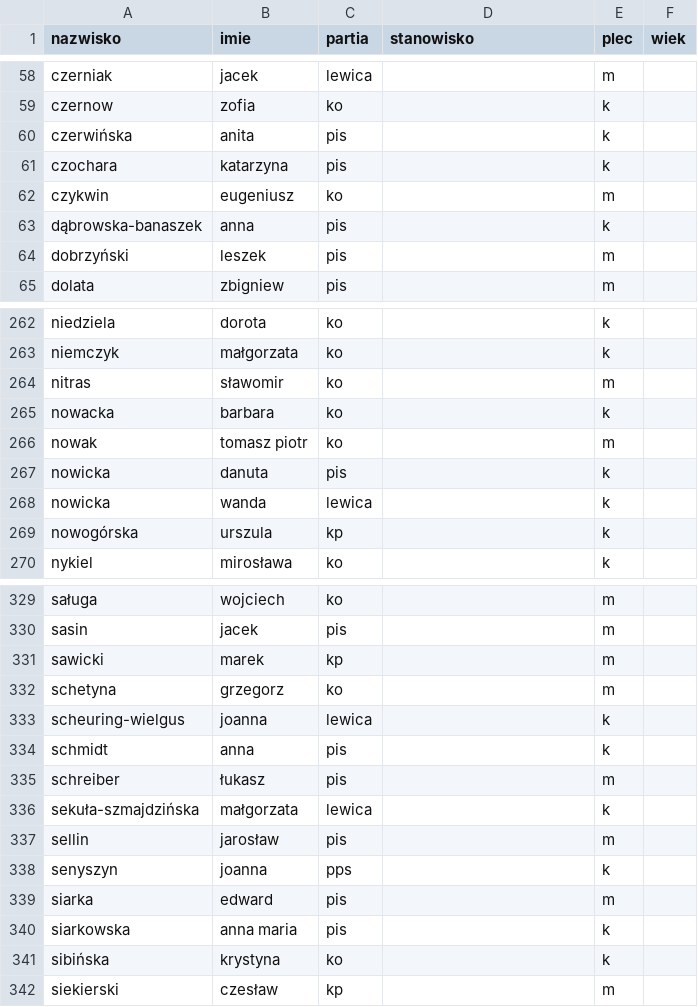
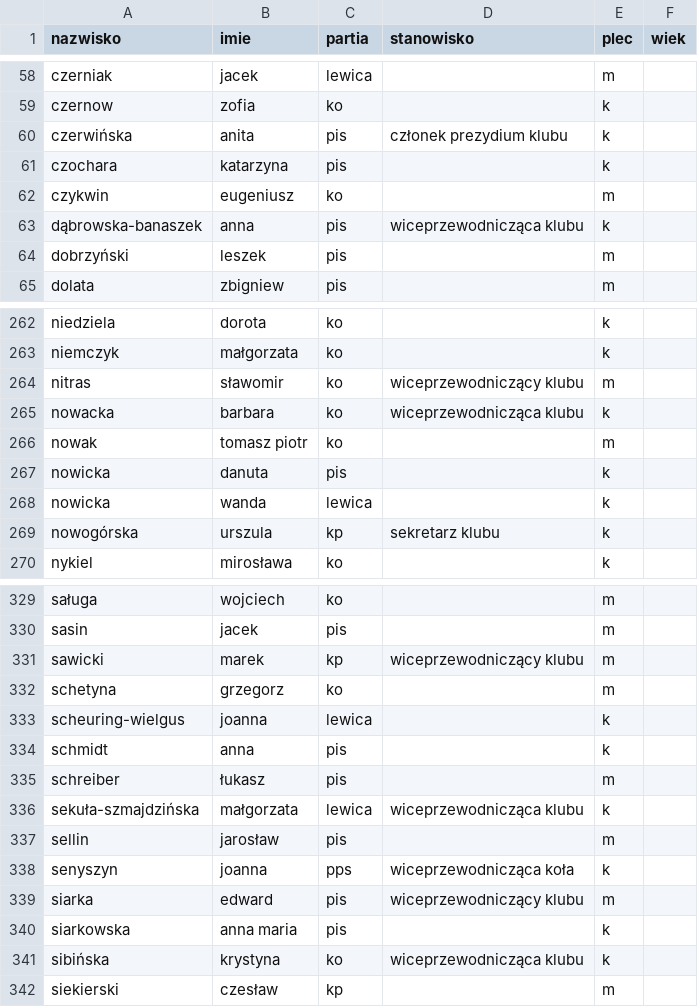
Before and after one commit to mswiatkowski/mqtt_polit_module, a CSV file: polit_module_files/sejm.csv, drawn as a sheet; only a part is shown, gaps mark what is left out; the diff covers the shown part only.

```diff
--- a/polit_module_files/sejm.csv
+++ b/polit_module_files/sejm.csv
@@ -59,6 +59,6 @@ czerniak,jacek,lewica,,m,
 czernow,zofia,ko,,k,
-czerwińska,anita,pis,,k,
+czerwińska,anita,pis,członek prezydium klubu,k,
 czochara,katarzyna,pis,,k,
 czykwin,eugeniusz,ko,,m,
-dąbrowska-banaszek,anna,pis,,k,
+dąbrowska-banaszek,anna,pis,wiceprzewodnicząca klubu,k,
 dobrzyński,leszek,pis,,m,
@@ -263,4 +263,4 @@ niedziela,dorota,ko,,k,
 niemczyk,małgorzata,ko,,k,
-nitras,sławomir,ko,,m,
-nowacka,barbara,ko,,k,
+nitras,sławomir,ko,wiceprzewodniczący klubu,m,
+nowacka,barbara,ko,wiceprzewodnicząca klubu,k,
 nowak,tomasz piotr,ko,,m,
@@ -268,3 +268,3 @@ nowicka,danuta,pis,,k,
 nowicka,wanda,lewica,,k,
-nowogórska,urszula,kp,,k,
+nowogórska,urszula,kp,sekretarz klubu,k,
 nykiel,mirosława,ko,,k,
@@ -330,3 +330,3 @@ saługa,wojciech,ko,,m,
 sasin,jacek,pis,,m,
-sawicki,marek,kp,,m,
+sawicki,marek,kp,wiceprzewodniczący klubu,m,
 schetyna,grzegorz,ko,,m,
@@ -335,8 +335,8 @@ schmidt,anna,pis,,k,
 schreiber,łukasz,pis,,m,
-sekuła-szmajdzińska,małgorzata,lewica,,k,
+sekuła-szmajdzińska,małgorzata,lewica,wiceprzewodnicząca klubu,k,
 sellin,jarosław,pis,,m,
-senyszyn,joanna,pps,,k,
-siarka,edward,pis,,m,
+senyszyn,joanna,pps,wiceprzewodnicząca koła,k,
+siarka,edward,pis,wiceprzewodniczący klubu,m,
 siarkowska,anna maria,pis,,k,
-sibińska,krystyna,ko,,k,
+sibińska,krystyna,ko,wiceprzewodnicząca klubu,k,
 siekierski,czesław,kp,,m,
```
Also changed, not shown: 50 edited cells elsewhere in this file, 2 other files.
